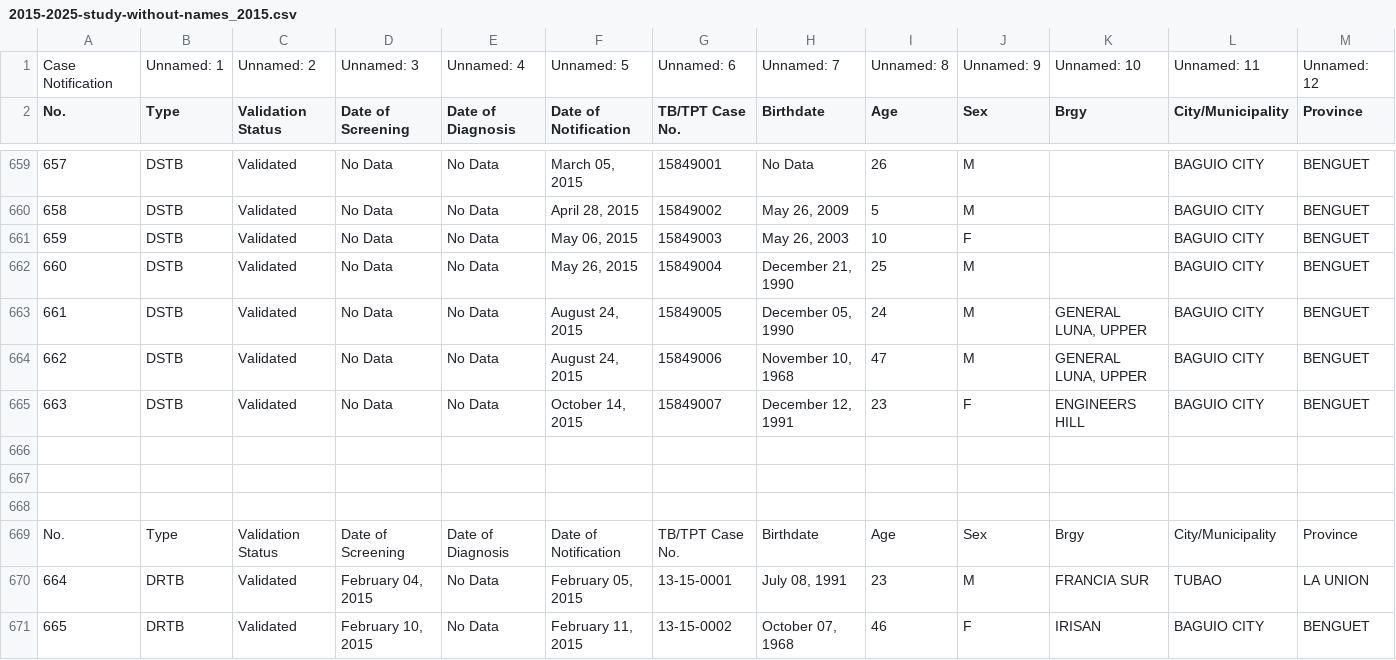
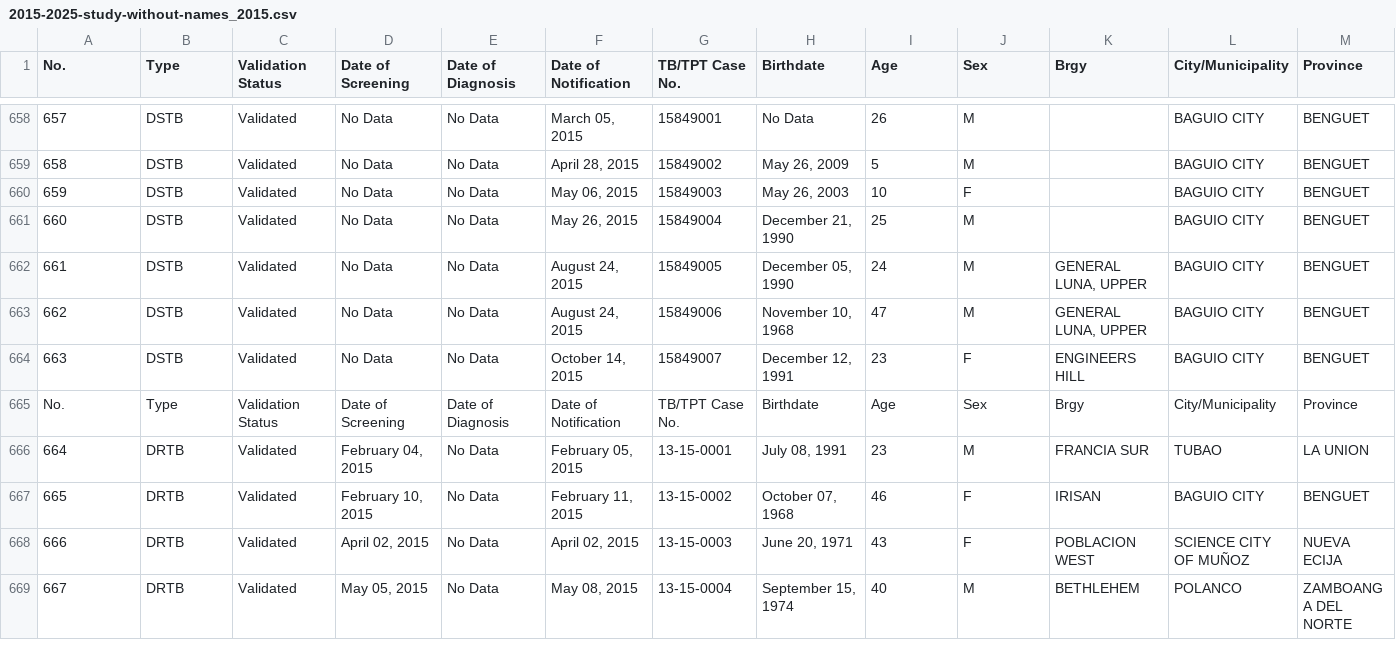
Before and after one commit to VladTemp27/TB-DOTS-CAR-CDSS, a CSV file: dataset/non-temporal/yearly_raw/2015-2025-study-without-names_2015.csv, drawn as a sheet; only a part is shown, gaps mark what is left out; the shorter side is filled out with more unchanged rows; rows hold the shown columns only; the diff names each change by its address in the sheet, - before the commit and + after, or states it on an @@ line.

```diff
--- a/dataset/non-temporal/yearly_raw/2015-2025-study-without-names_2015.csv
+++ b/dataset/non-temporal/yearly_raw/2015-2025-study-without-names_2015.csv
-row 1: Case Notification | Unnamed: 1 | Unnamed: 2 | Unnamed: 3 | Unnamed: 4 | Unnamed: 5 | Unnamed: 6 | Unnamed: 7 | Unnamed: 8 | Unnamed: 9 | Unnamed: 10 | Unnamed: 11 | Unnamed: 12
-row 666: (empty)
-row 667: (empty)
-row 668: (empty)
```
Also changed, not shown: dataset/non-temporal/yearly_raw/2015-2025-study-without-names_2021.csv, dataset/non-temporal/yearly_raw/2015-2025-study-without-names_2022.csv, 10 other files.
